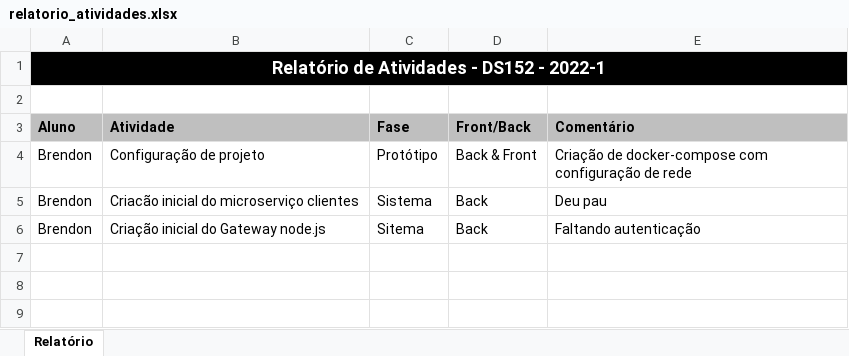
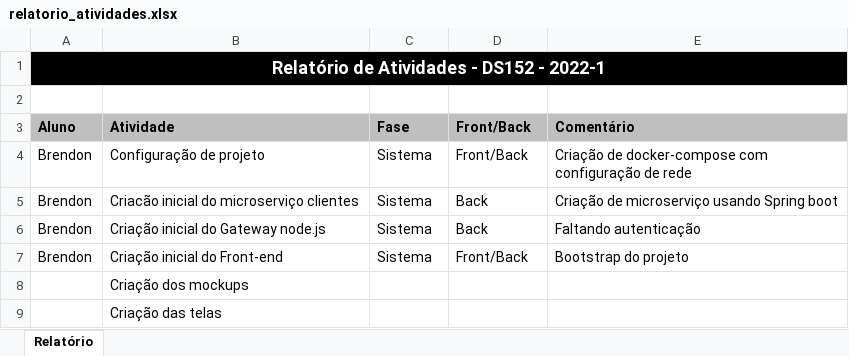
Before and after one commit to brendonmatos/ufpr-dac, an Excel workbook: relatorio_atividades.xlsx, sheet Relatório, drawn as a sheet; values as stored, in another font and other column widths than the file's, no borders; the diff names each change by its address in the sheet, - before the commit and + after, or states it on an @@ line.

Commit message:
update relatorio atividades

```diff
--- a/relatorio_atividades.xlsx (sheet Relatório)
+++ b/relatorio_atividades.xlsx (sheet Relatório)
-C4 (Fase): Protótipo
+C4 (Fase): Sistema
-D4 (Front/Back): Back & Front
+D4 (Front/Back): Front/Back
-E5 (Comentário): Deu pau
+E5 (Comentário): Criação de microserviço usando Spring boot
-C6 (Fase): Sitema
+C6 (Fase): Sistema
+row 7: Brendon | Criação inicial do Front-end | Sistema | Front/Back | Bootstrap do projeto
+row 8:  | Criação dos mockups
+row 9:  | Criação das telas
```
